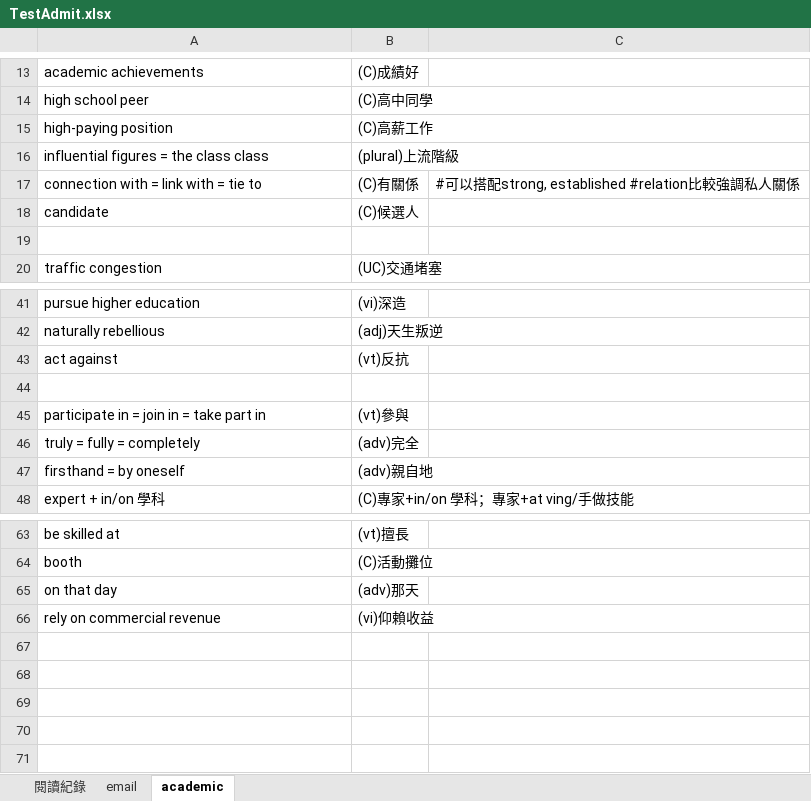
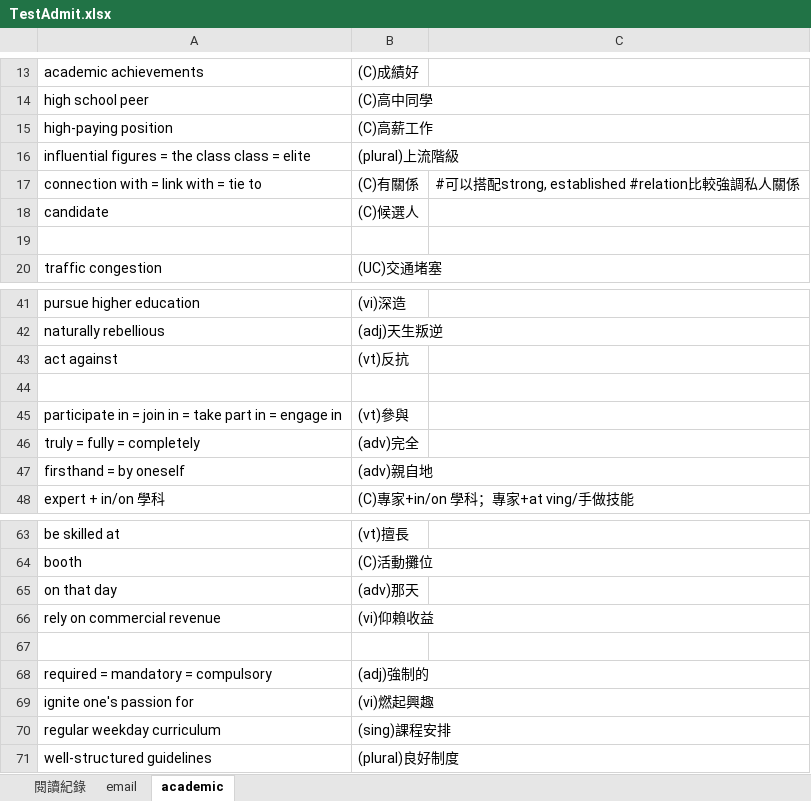
Before and after one commit to wqeqqe/flashcards, an Excel workbook: TestAdmit.xlsx, sheet academic, drawn as a sheet; only a part is shown, gaps mark what is left out; values as stored, in another font and other column widths than the file's, no borders; the diff names each change by its address in the sheet, - before the commit and + after, or states it on an @@ line.

```diff
--- a/TestAdmit.xlsx (sheet academic)
+++ b/TestAdmit.xlsx (sheet academic)
-A16: influential figures = the class class
+A16: influential figures = the class class = elite
-A45: participate in = join in = take part in
+A45: participate in = join in = take part in = engage in
+row 67: (empty)
+row 68: required = mandatory = compulsory | (adj)強制的
+row 69: ignite one's passion for | (vi)燃起興趣
+row 70: regular weekday curriculum | (sing)課程安排
+row 71: well-structured guidelines | (plural)良好制度
```
Also changed, not shown: sheet email, sheet 閱讀紀錄.
